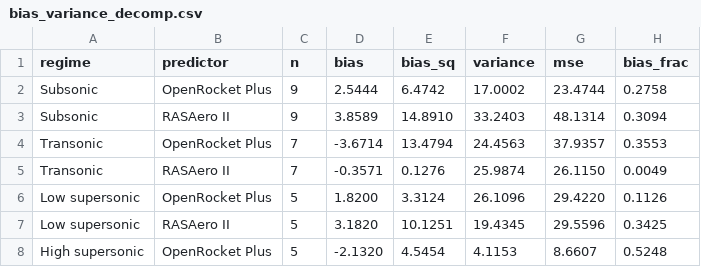
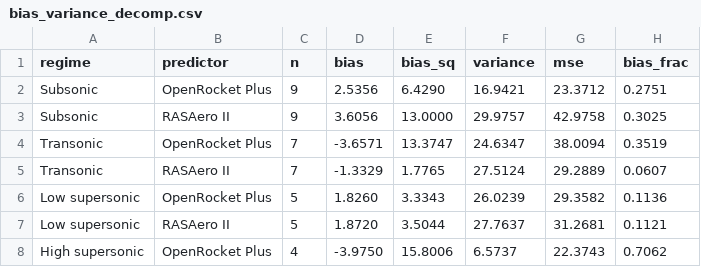
Before and after one commit to AidanSYu/openrocketsupersonic, a CSV file: paper/data/analysis/corpus_bias_variance_2026_05_11/bias_variance_decomp.csv, drawn as a sheet; only a part is shown; the diff covers the shown part only.

```diff
--- a/paper/data/analysis/corpus_bias_variance_2026_05_11/bias_variance_decomp.csv
+++ b/paper/data/analysis/corpus_bias_variance_2026_05_11/bias_variance_decomp.csv
@@ -1,8 +1,8 @@
 regime,predictor,n,bias,bias_sq,variance,mse,bias_frac
-Subsonic,OpenRocket Plus,9,2.5444,6.4742,17.0002,23.4744,0.2758
-Subsonic,RASAero II,9,3.8589,14.8910,33.2403,48.1314,0.3094
-Transonic,OpenRocket Plus,7,-3.6714,13.4794,24.4563,37.9357,0.3553
-Transonic,RASAero II,7,-0.3571,0.1276,25.9874,26.1150,0.0049
-Low supersonic,OpenRocket Plus,5,1.8200,3.3124,26.1096,29.4220,0.1126
-Low supersonic,RASAero II,5,3.1820,10.1251,19.4345,29.5596,0.3425
-High supersonic,OpenRocket Plus,5,-2.1320,4.5454,4.1153,8.6607,0.5248
+Subsonic,OpenRocket Plus,9,2.5356,6.4290,16.9421,23.3712,0.2751
+Subsonic,RASAero II,9,3.6056,13.0000,29.9757,42.9758,0.3025
+Transonic,OpenRocket Plus,7,-3.6571,13.3747,24.6347,38.0094,0.3519
+Transonic,RASAero II,7,-1.3329,1.7765,27.5124,29.2889,0.0607
+Low supersonic,OpenRocket Plus,5,1.8260,3.3343,26.0239,29.3582,0.1136
+Low supersonic,RASAero II,5,1.8720,3.5044,27.7637,31.2681,0.1121
+High supersonic,OpenRocket Plus,4,-3.9750,15.8006,6.5737,22.3743,0.7062
```
Also changed, not shown: 2 added rows, 2 removed rows and 10 edited cells elsewhere in this file, paper/data/analysis/corpus_bias_variance_2026_05_11/normality_tests.csv, paper/data/analysis/corpus_bias_variance_2026_05_11/paired_comparison.csv, 20 other files.
